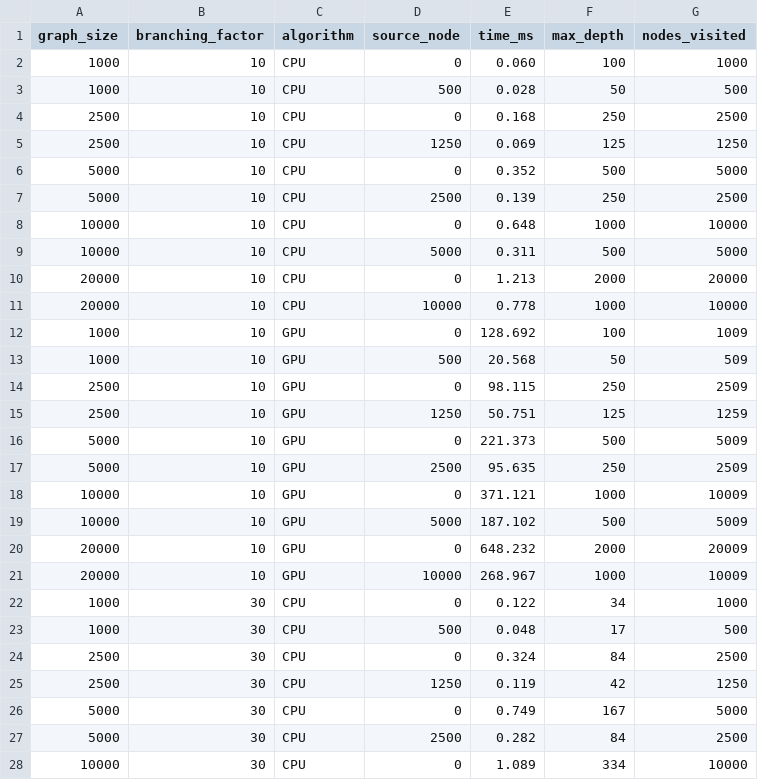
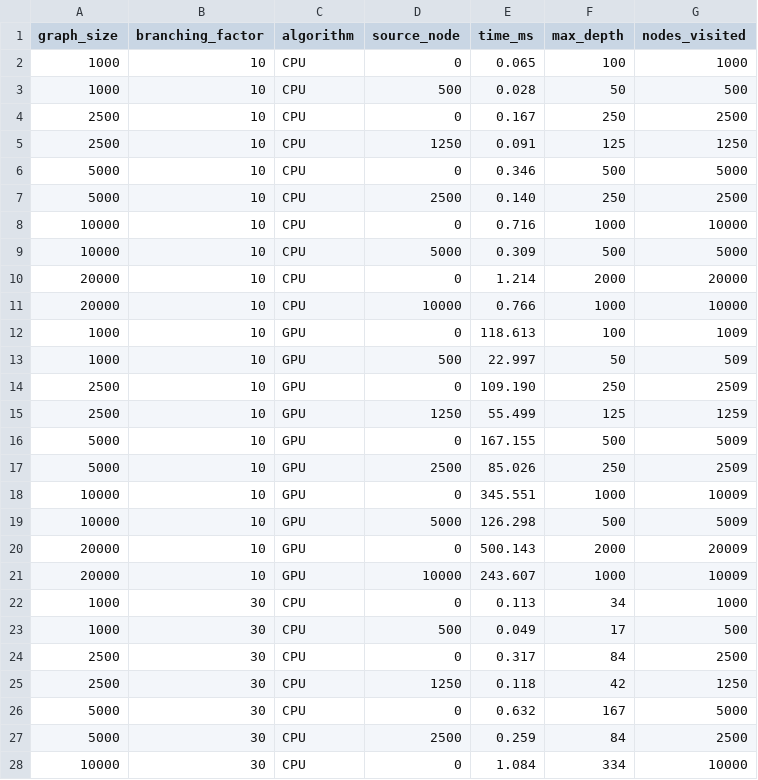
Before and after one commit to riverray121/parallel-opt-final, a CSV file: results/bfs_results.csv, drawn as a sheet; only a part is shown; the diff covers the shown part only.

Commit message:
results

```diff
--- a/results/bfs_results.csv
+++ b/results/bfs_results.csv
@@ -1,28 +1,28 @@
 graph_size,branching_factor,algorithm,source_node,time_ms,max_depth,nodes_visited
-1000,10,CPU,0,0.060,100,1000
+1000,10,CPU,0,0.065,100,1000
 1000,10,CPU,500,0.028,50,500
-2500,10,CPU,0,0.168,250,2500
-2500,10,CPU,1250,0.069,125,1250
-5000,10,CPU,0,0.352,500,5000
-5000,10,CPU,2500,0.139,250,2500
-10000,10,CPU,0,0.648,1000,10000
-10000,10,CPU,5000,0.311,500,5000
-20000,10,CPU,0,1.213,2000,20000
-20000,10,CPU,10000,0.778,1000,10000
-1000,10,GPU,0,128.692,100,1009
-1000,10,GPU,500,20.568,50,509
-2500,10,GPU,0,98.115,250,2509
-2500,10,GPU,1250,50.751,125,1259
-5000,10,GPU,0,221.373,500,5009
-5000,10,GPU,2500,95.635,250,2509
-10000,10,GPU,0,371.121,1000,10009
-10000,10,GPU,5000,187.102,500,5009
-20000,10,GPU,0,648.232,2000,20009
-20000,10,GPU,10000,268.967,1000,10009
-1000,30,CPU,0,0.122,34,1000
-1000,30,CPU,500,0.048,17,500
-2500,30,CPU,0,0.324,84,2500
-2500,30,CPU,1250,0.119,42,1250
-5000,30,CPU,0,0.749,167,5000
-5000,30,CPU,2500,0.282,84,2500
-10000,30,CPU,0,1.089,334,10000
+2500,10,CPU,0,0.167,250,2500
+2500,10,CPU,1250,0.091,125,1250
+5000,10,CPU,0,0.346,500,5000
+5000,10,CPU,2500,0.140,250,2500
+10000,10,CPU,0,0.716,1000,10000
+10000,10,CPU,5000,0.309,500,5000
+20000,10,CPU,0,1.214,2000,20000
+20000,10,CPU,10000,0.766,1000,10000
+1000,10,GPU,0,118.613,100,1009
+1000,10,GPU,500,22.997,50,509
+2500,10,GPU,0,109.190,250,2509
+2500,10,GPU,1250,55.499,125,1259
+5000,10,GPU,0,167.155,500,5009
+5000,10,GPU,2500,85.026,250,2509
+10000,10,GPU,0,345.551,1000,10009
+10000,10,GPU,5000,126.298,500,5009
+20000,10,GPU,0,500.143,2000,20009
+20000,10,GPU,10000,243.607,1000,10009
+1000,30,CPU,0,0.113,34,1000
+1000,30,CPU,500,0.049,17,500
+2500,30,CPU,0,0.317,84,2500
+2500,30,CPU,1250,0.118,42,1250
+5000,30,CPU,0,0.632,167,5000
+5000,30,CPU,2500,0.259,84,2500
+10000,30,CPU,0,1.084,334,10000
```
Also changed, not shown: 119 edited cells elsewhere in this file.
